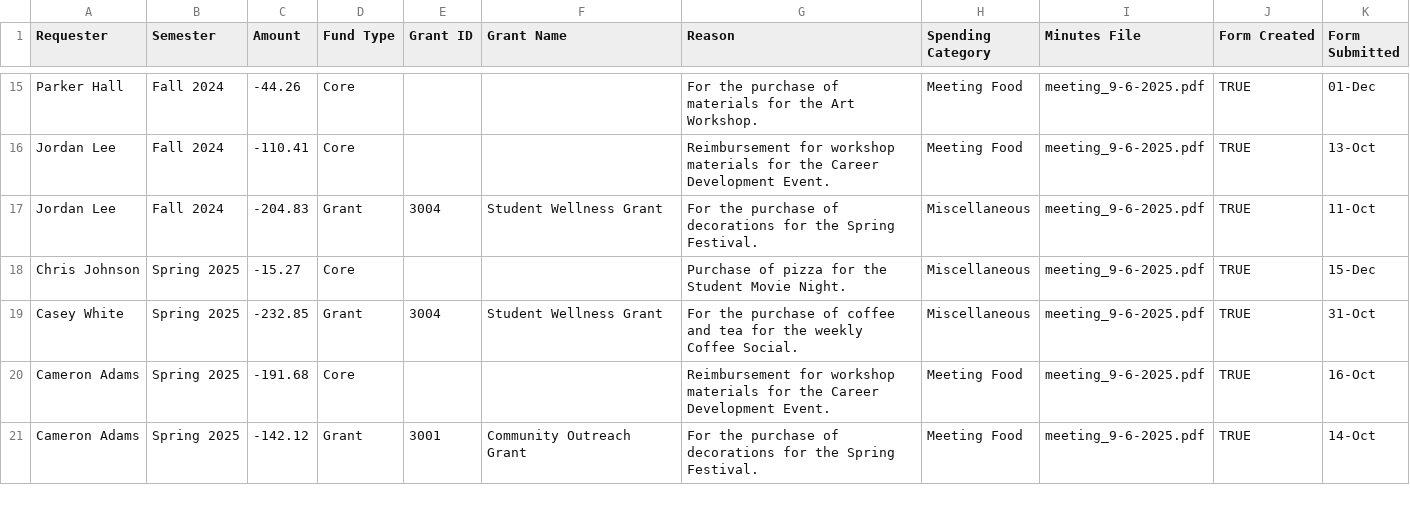
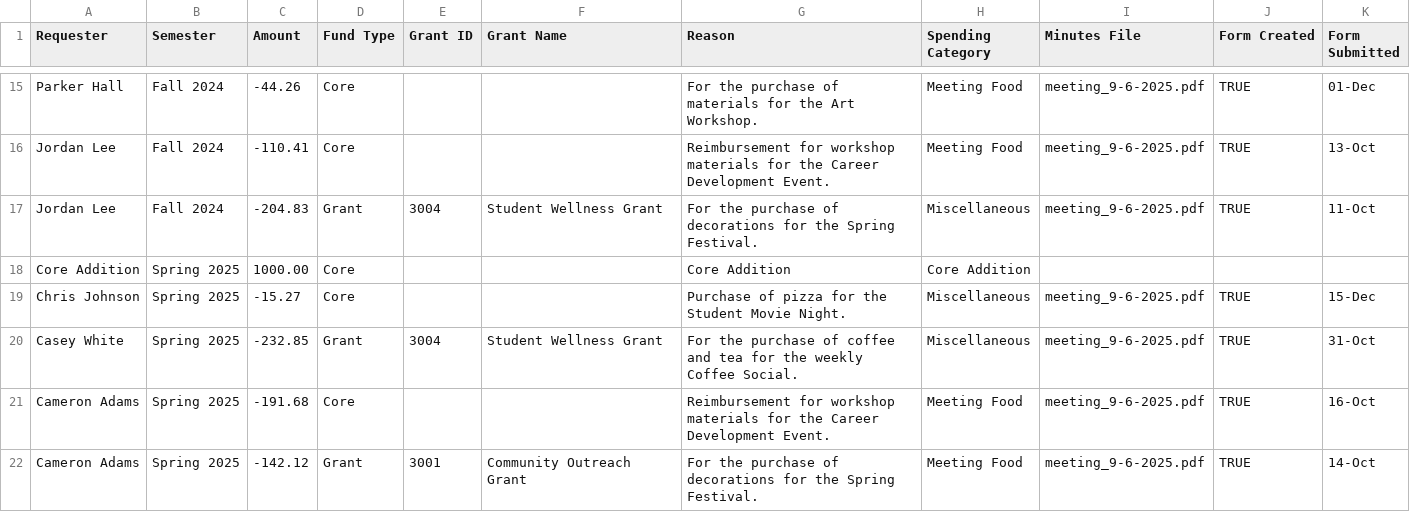
Before and after one commit to AnangaB/Financial-Dasboard-For-Clubs, a CSV file: public/dataset/fake_society_data.csv, drawn as a sheet; only a part is shown, gaps mark what is left out; the diff names each change by its address in the sheet, - before the commit and + after, or states it on an @@ line.

```diff
--- a/public/dataset/fake_society_data.csv
+++ b/public/dataset/fake_society_data.csv
+row 18: Core Addition | Spring 2025 | 1000.00 | Core |  |  | Core Addition | Core Addition
```
Also changed, not shown: 3 other files.
